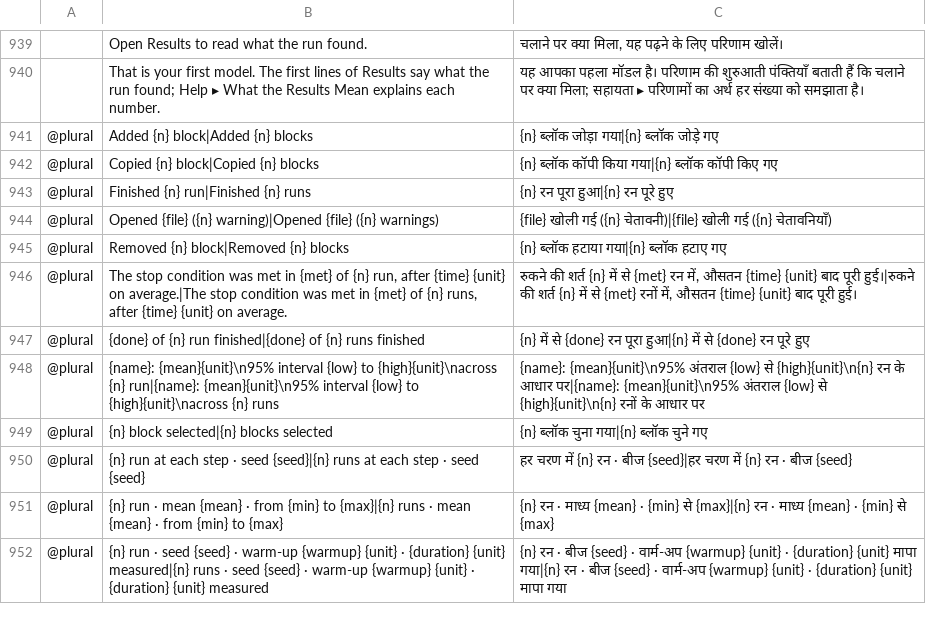
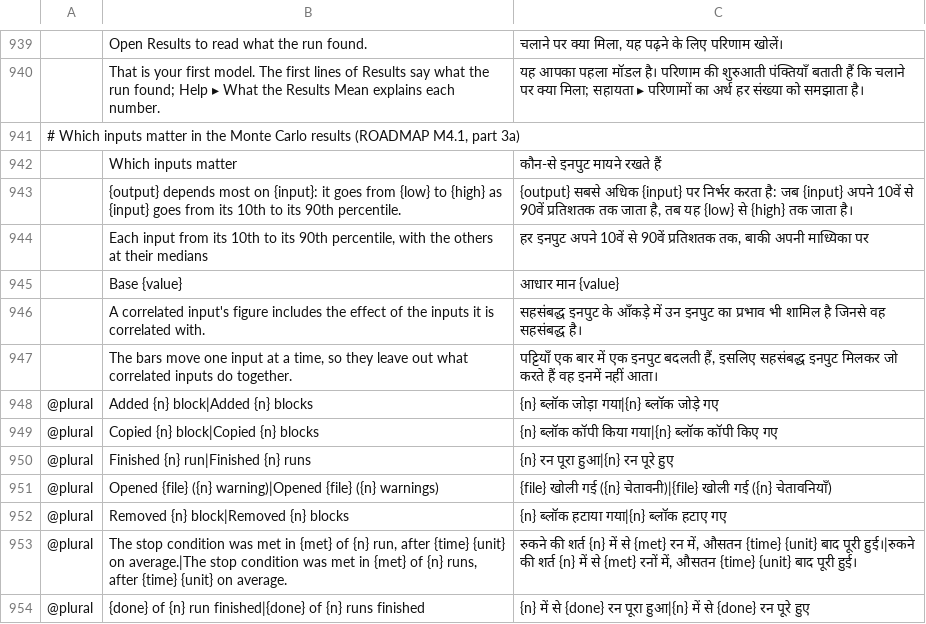
Before and after one commit to helenkwok/StochCraft, a TSV file: i18n/hi.tsv, drawn as a sheet; only a part is shown, gaps mark what is left out; the shorter side is filled out with more unchanged rows; the diff names each change by its address in the sheet, - before the commit and + after, or states it on an @@ line.

Commit message:
Monte Carlo: which inputs matter, a tornado and rank correlations
For each output, a tornado of one-at-a-time swings (each input from its 10th to its 90th
percentile with the others at their medians, after Clemen and Reilly) and the rank correlation
of each input with it over the run's trials, ranked a piece at a time like the summary. The
Results tab answers first ("duration depends most on build"), then the chart and a table; the
command line and its JSON carry the same. Correlated models say what the figures leave out.

```diff
--- a/i18n/hi.tsv
+++ b/i18n/hi.tsv
+row 941: # Which inputs matter in the Monte Carlo results (ROADMAP M4.1, part 3a)
+row 942:  | Which inputs matter | कौन-से इनपुट मायने रखते हैं
+row 943:  | {output} depends most on {input}: it goes from {low} to {high} as {input} goes from its 10th to its 90th percentile. | {output} सबसे अधिक {input} पर निर्भर करता है: जब {input} अपने 10वें से 90वें प्रतिशतक तक जाता है, तब यह {low} से {high} तक जाता है।
+row 944:  | Each input from its 10th to its 90th percentile, with the others at their medians | हर इनपुट अपने 10वें से 90वें प्रतिशतक तक, बाकी अपनी माध्यिका पर
+row 945:  | Base {value} | आधार मान {value}
+row 946:  | A correlated input's figure includes the effect of the inputs it is correlated with. | सहसंबद्ध इनपुट के आँकड़े में उन इनपुट का प्रभाव भी शामिल है जिनसे वह सहसंबद्ध है।
+row 947:  | The bars move one input at a time, so they leave out what correlated inputs do together. | पट्टियाँ एक बार में एक इनपुट बदलती हैं, इसलिए सहसंबद्ध इनपुट मिलकर जो करते हैं वह इनमें नहीं आता।
```
Also changed, not shown: i18n/el.tsv, i18n/kk.tsv, 53 other files.
